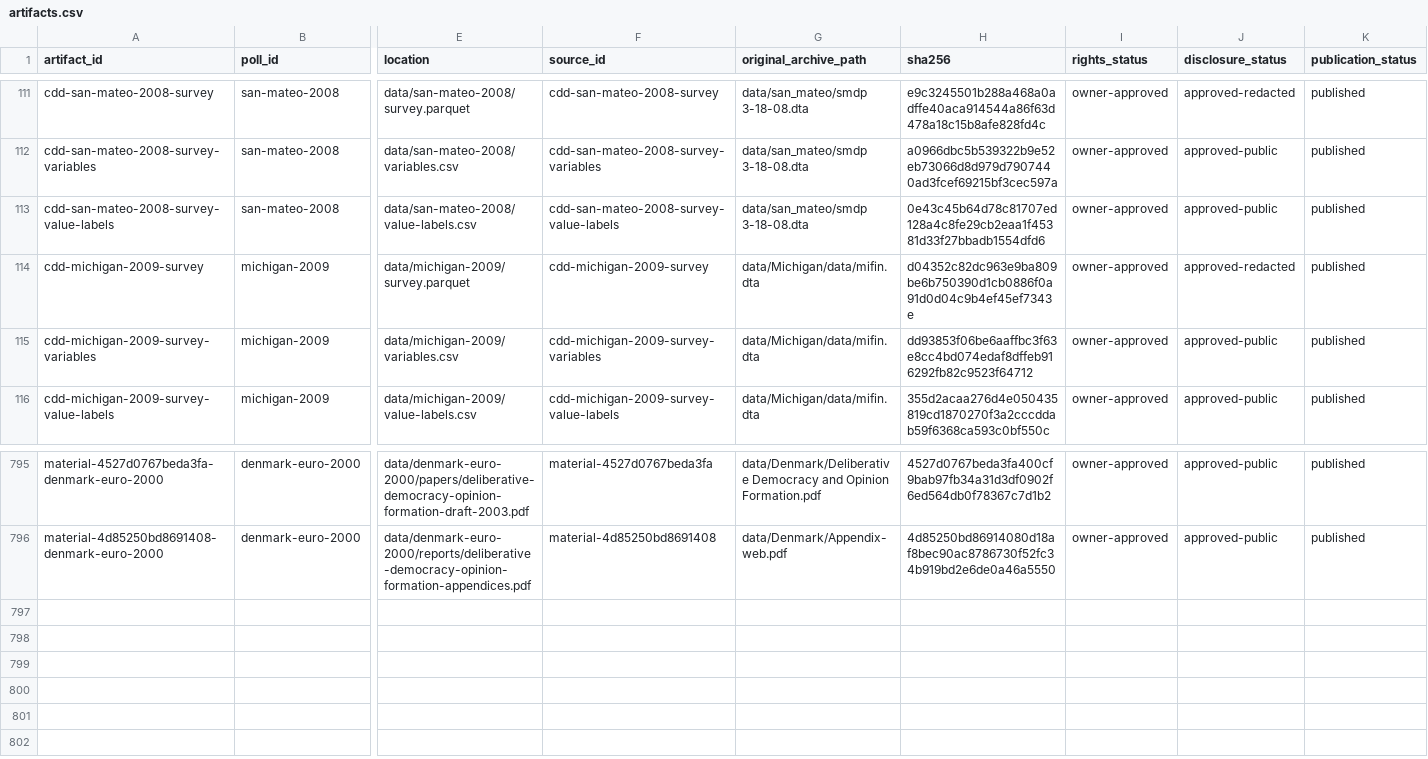
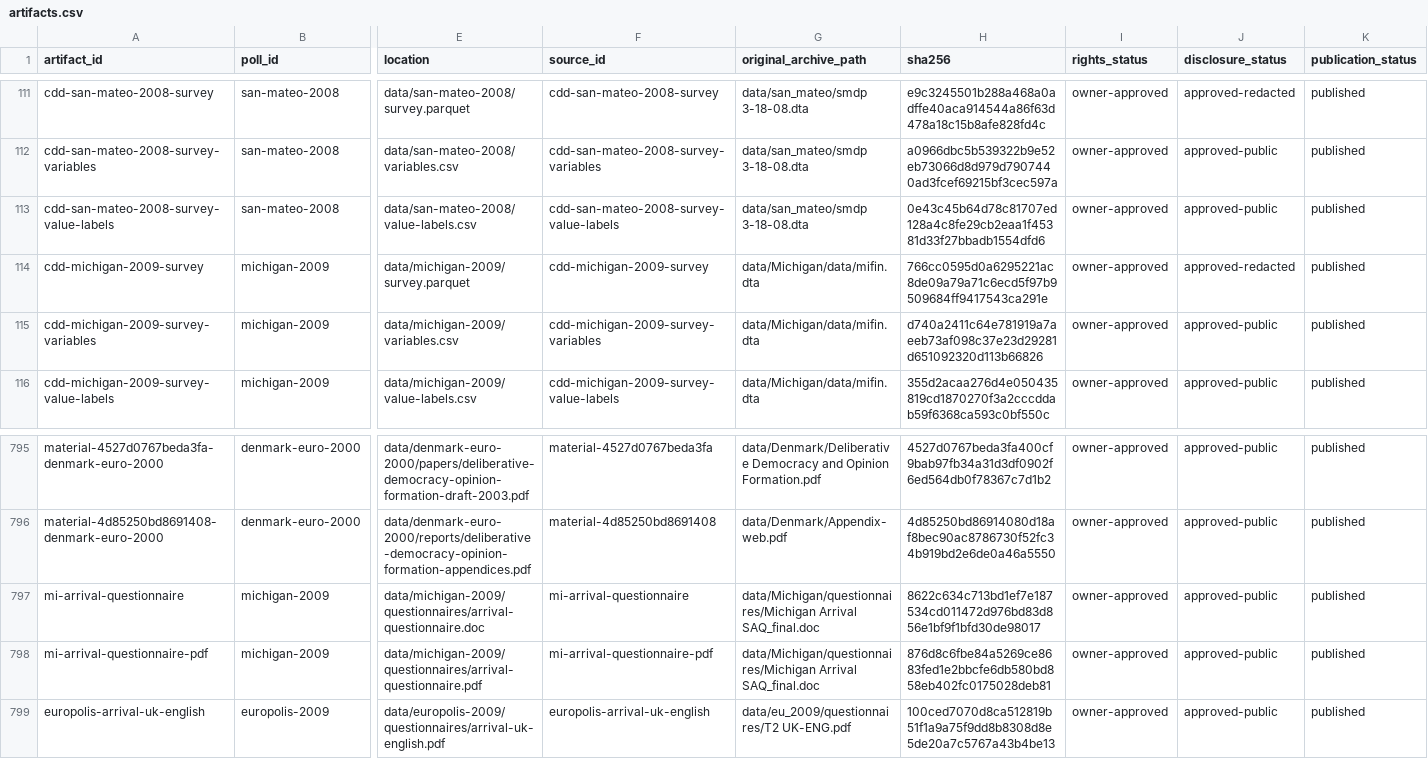
Before and after one commit to soodoku/dp-data, a CSV file: metadata/artifacts.csv, drawn as a sheet; only a part is shown, gaps mark what is left out; rows hold the shown columns only; the diff names each change by its address in the sheet, - before the commit and + after, or states it on an @@ line.

Commit message:
Restore Michigan arrival answers and preserve arrival instruments

```diff
--- a/metadata/artifacts.csv
+++ b/metadata/artifacts.csv
-H114 (sha256): d04352c82dc963e9ba809be6b750390d1cb0886f0a91d0d04c9b4ef45ef7343e
+H114 (sha256): 766cc0595d0a6295221ac8de09a79a71c6ecd5f97b9509684ff9417543ca291e
-H115 (sha256): dd93853f06be6aaffbc3f63e8cc4bd074edaf8dffeb916292fb82c9523f64712
+H115 (sha256): d740a2411c64e781919a7aeeb73af098c37e23d29281d651092320d113b66826
+row 797: mi-arrival-questionnaire | michigan-2009 | data/michigan-2009/questionnaires/arrival-questionnaire.doc | mi-arrival-questionnaire | data/Michigan/questionnaires/Michigan Arrival SAQ_final.doc | 8622c634c713bd1ef7e187534cd011472d976bd83d856e1bf9f1bfd30de98017 | owner-approved | approved-public | published
+row 798: mi-arrival-questionnaire-pdf | michigan-2009 | data/michigan-2009/questionnaires/arrival-questionnaire.pdf | mi-arrival-questionnaire-pdf | data/Michigan/questionnaires/Michigan Arrival SAQ_final.doc | 876d8c6fbe84a5269ce8683fed1e2bbcfe6db580bd858eb402fc0175028deb81 | owner-approved | approved-public | published
+row 799: europolis-arrival-uk-english | europolis-2009 | data/europolis-2009/questionnaires/arrival-uk-english.pdf | europolis-arrival-uk-english | data/eu_2009/questionnaires/T2 UK-ENG.pdf | 100ced7070d8ca512819b51f1a9a75f9dd8b8308d8e5de20a7c5767a43b4be13 | owner-approved | approved-public | published
```
Also changed, not shown: data/europolis-2009/manifest.csv, data/michigan-2009/manifest.csv, 14 other files.
